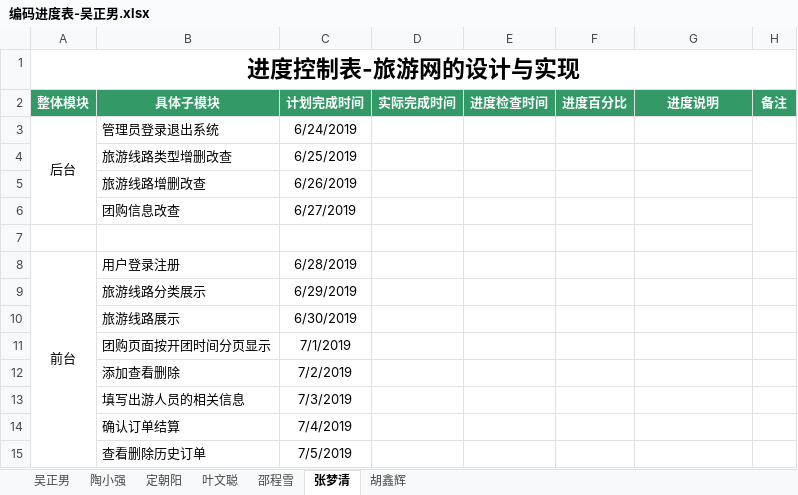
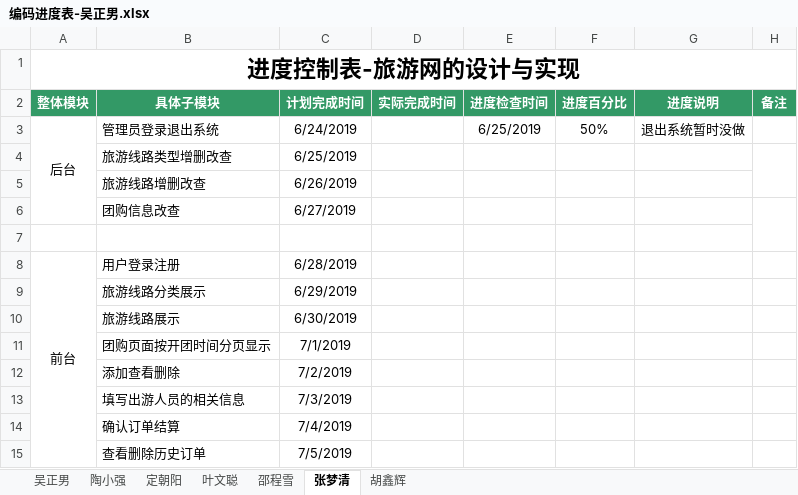
Before and after one commit to hgkj-rj-02/hgkj_02, an Excel workbook: 编码进度表-吴正男.xlsx, sheet 张梦清, drawn as a sheet; values as stored, in another font and other column widths than the file's, no borders; the diff names each change by its address in the sheet, - before the commit and + after, or states it on an @@ line.

```diff
--- a/编码进度表-吴正男.xlsx (sheet 张梦清)
+++ b/编码进度表-吴正男.xlsx (sheet 张梦清)
-E3 (进度检查时间): (empty)
+E3 (进度检查时间): 6/25/2019
-F3 (进度百分比): (empty)
+F3 (进度百分比): 50%
-G3 (进度说明): (empty)
+G3 (进度说明): 退出系统暂时没做
```
Also changed, not shown: sheet 吴正男, sheet 邵程雪, sheet 定朝阳, sheet 胡鑫辉, sheet 陶小强, sheet 叶文聪.
